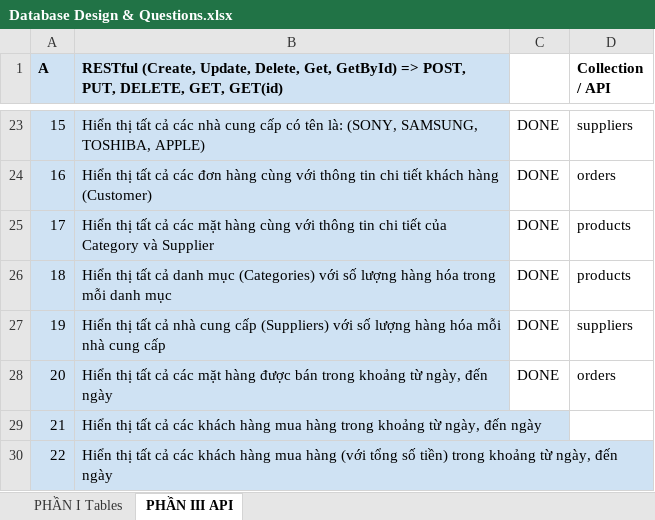
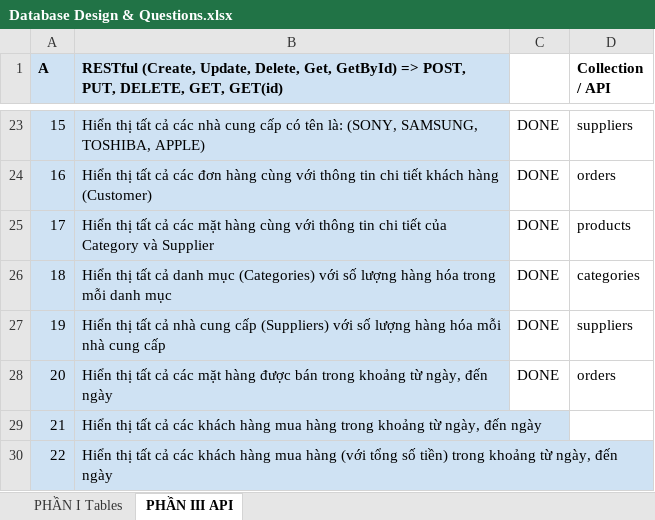
Before and after one commit to ngothanhtung/nodejs-tutorials, an Excel workbook: Homeworks/Mongodb/Database Design & Questions.xlsx, sheet PHẦN III API, drawn as a sheet; only a part is shown, gaps mark what is left out; values as stored, in another font and other column widths than the file's, no borders; the diff names each change by its address in the sheet, - before the commit and + after, or states it on an @@ line.

```diff
--- a/Homeworks/Mongodb/Database Design & Questions.xlsx (sheet PHẦN III API)
+++ b/Homeworks/Mongodb/Database Design & Questions.xlsx (sheet PHẦN III API)
-D26 (Collection / API): products
+D26 (Collection / API): categories
```
Also changed, not shown: 15 other files.
